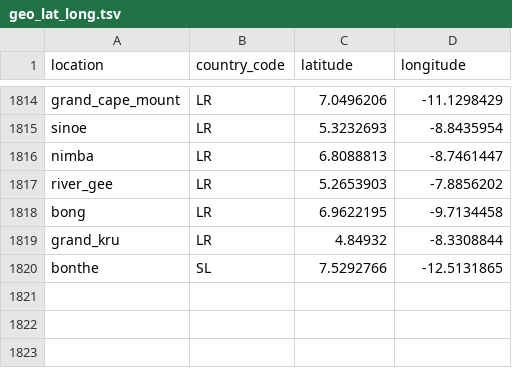
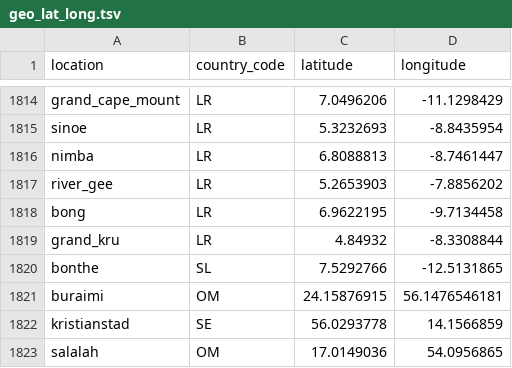
Before and after one commit to nextstrain/fauna, a TSV file: source-data/geo_lat_long.tsv, drawn as a sheet; only a part is shown, gaps mark what is left out.

Commit message:
Update geo source data.

```diff
--- a/source-data/geo_lat_long.tsv
+++ b/source-data/geo_lat_long.tsv
@@ -1820 +1820,4 @@ grand_kru	LR	4.84932	-8.3308844
 bonthe	SL	7.5292766	-12.5131865
+buraimi	OM	24.15876915	56.1476546181
+kristianstad	SE	56.0293778	14.1566859
+salalah	OM	17.0149036	54.0956865
```
Also changed, not shown: source-data/geo_synonyms.tsv.
